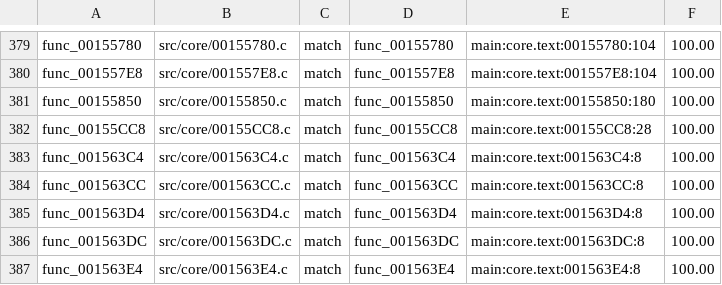
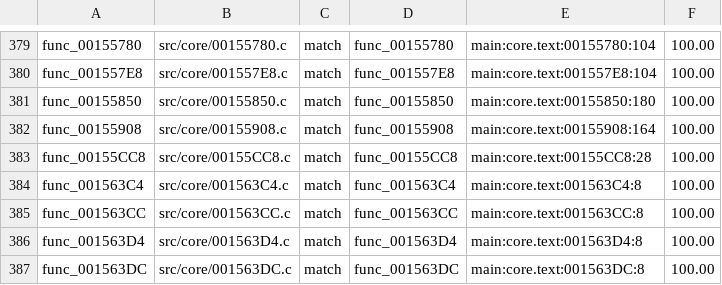
Before and after one commit to BlindFire1200/rac4-decomp, a TSV file: config/us/map.tsv, drawn as a sheet; only a part is shown, gaps mark what is left out; the shorter side is filled out with more unchanged rows.

```diff
--- a/config/us/map.tsv
+++ b/config/us/map.tsv
@@ -381,2 +381,3 @@ func_001557E8	src/core/001557E8.c	match	func_001557E8	main:core.text:001557E8:10
 func_00155850	src/core/00155850.c	match	func_00155850	main:core.text:00155850:180	100.00
+func_00155908	src/core/00155908.c	match	func_00155908	main:core.text:00155908:164	100.00
 func_00155CC8	src/core/00155CC8.c	match	func_00155CC8	main:core.text:00155CC8:28	100.00
```
Also changed, not shown: config/pal/map.tsv, 4 other files.
